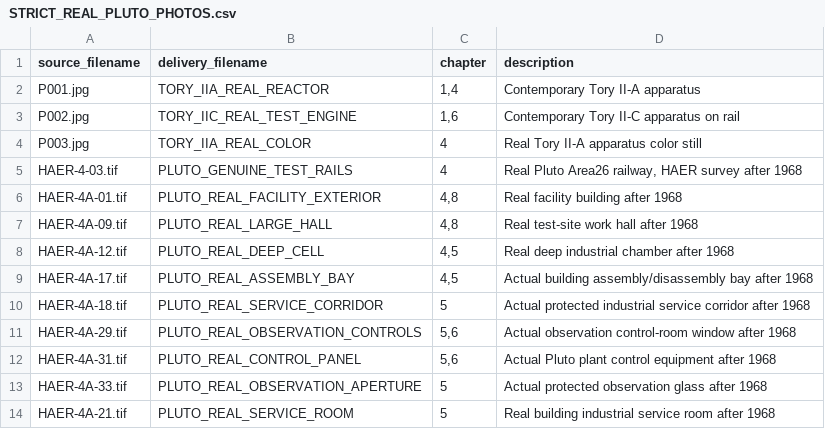
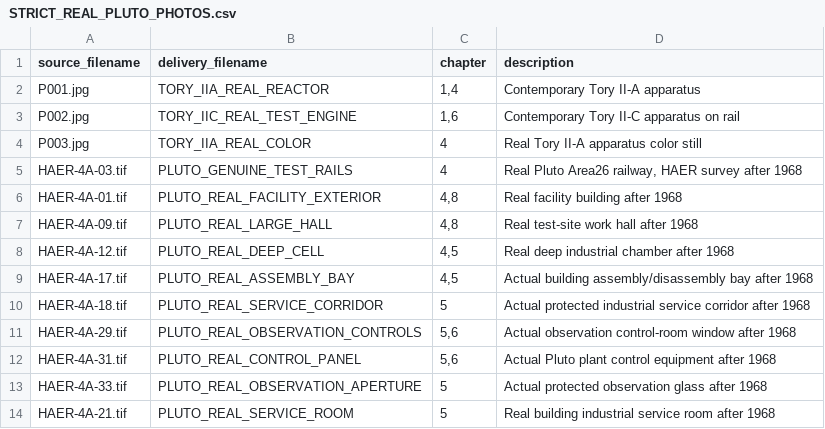
Before and after one commit to reverendstanislav-bot/Youtube-2, a CSV file: PROJECT_PLUTO/ARCHIVE/STRICT_REAL_PLUTO_PHOTOS.csv, drawn as a sheet.

Commit message:
Replace unavailable Pluto rail image with actually acquired source image and retry verified strict edit kit

```diff
--- a/PROJECT_PLUTO/ARCHIVE/STRICT_REAL_PLUTO_PHOTOS.csv
+++ b/PROJECT_PLUTO/ARCHIVE/STRICT_REAL_PLUTO_PHOTOS.csv
@@ -4,3 +4,3 @@ source_filename,delivery_filename,chapter,description
 "P003.jpg","TORY_IIA_REAL_COLOR","4","Real Tory II-A apparatus color still"
-"HAER-4-03.tif","PLUTO_GENUINE_TEST_RAILS","4","Real Pluto Area26 railway, HAER survey after 1968"
+"HAER-4A-03.tif","PLUTO_GENUINE_TEST_RAILS","4","Real Pluto Area26 railway, HAER survey after 1968"
 "HAER-4A-01.tif","PLUTO_REAL_FACILITY_EXTERIOR","4,8","Real facility building after 1968"
```
Also changed, not shown: 1 other file.
